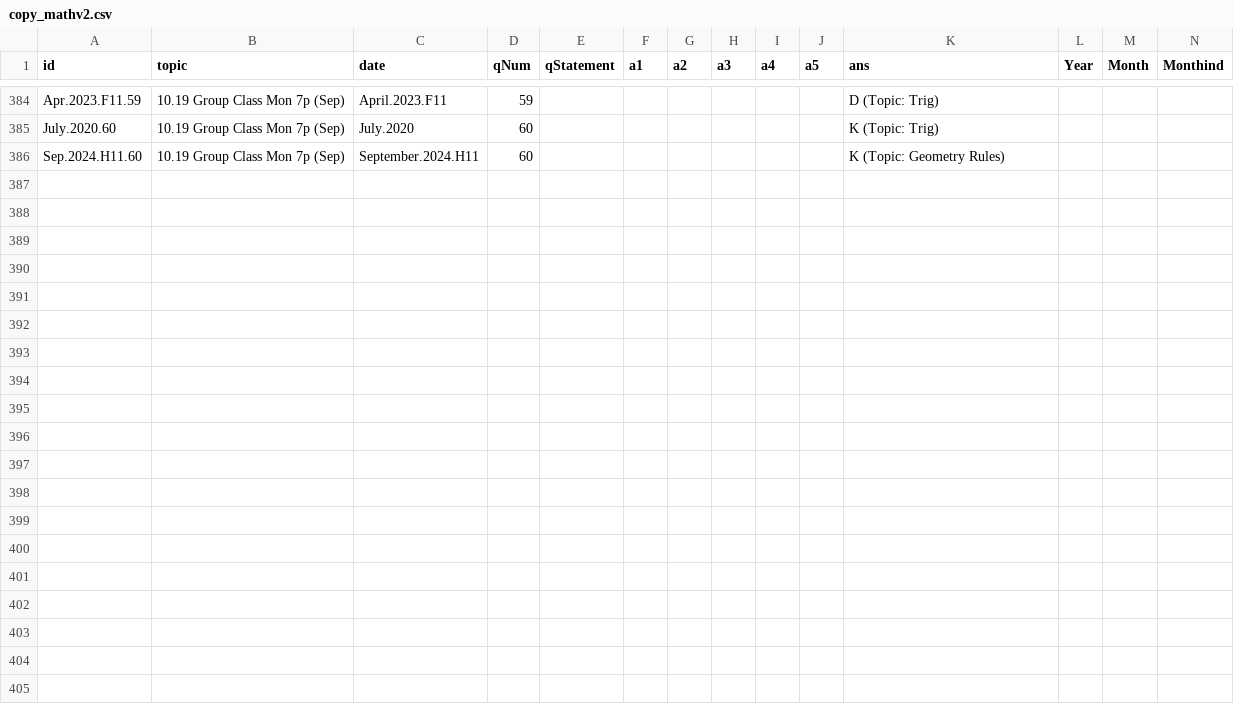
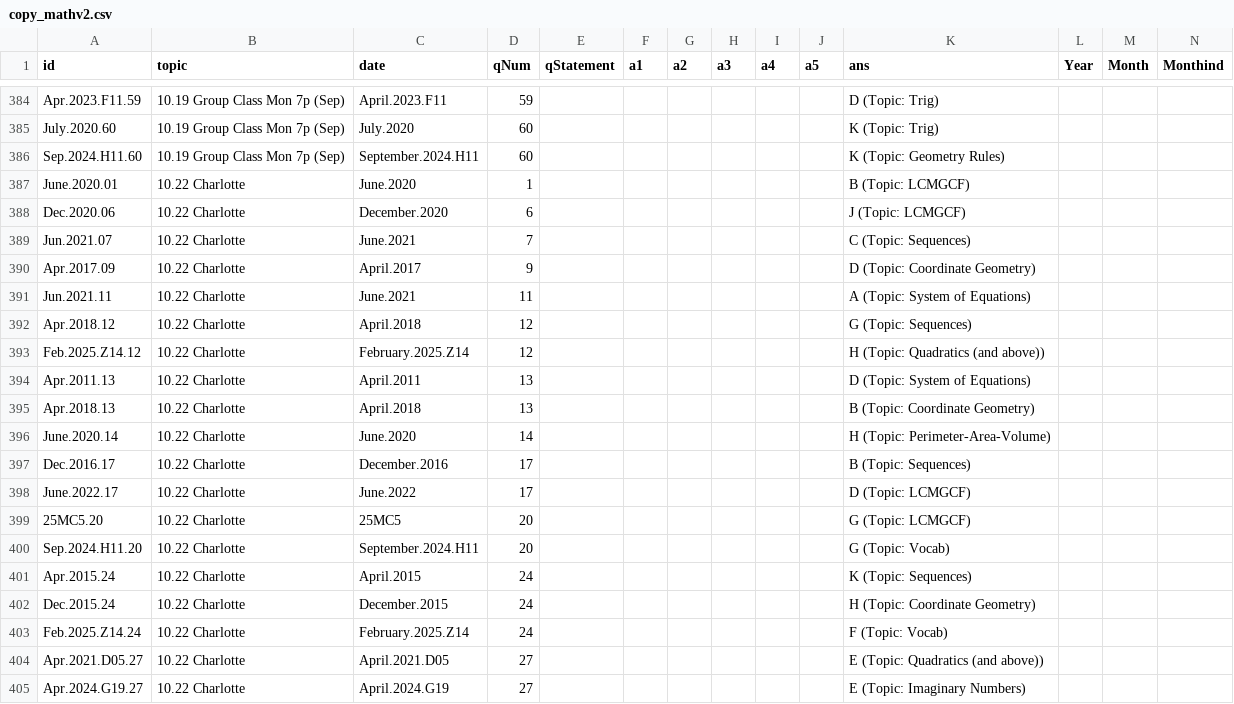
Before and after one commit to bryant-vu/ACT, a CSV file: data/copy_mathv2.csv, drawn as a sheet; only a part is shown, gaps mark what is left out; rows hold the shown columns only; the diff covers the shown part only; the diff names each change by its address in the sheet, - before the commit and + after, or states it on an @@ line.

```diff
--- a/data/copy_mathv2.csv
+++ b/data/copy_mathv2.csv
+row 387: June.2020.01 | 10.22 Charlotte | June.2020 | 1 |  |  |  |  |  |  | B (Topic: LCMGCF)
+row 388: Dec.2020.06 | 10.22 Charlotte | December.2020 | 6 |  |  |  |  |  |  | J (Topic: LCMGCF)
+row 389: Jun.2021.07 | 10.22 Charlotte | June.2021 | 7 |  |  |  |  |  |  | C (Topic: Sequences)
+row 390: Apr.2017.09 | 10.22 Charlotte | April.2017 | 9 |  |  |  |  |  |  | D (Topic: Coordinate Geometry)
+row 391: Jun.2021.11 | 10.22 Charlotte | June.2021 | 11 |  |  |  |  |  |  | A (Topic: System of Equations)
+row 392: Apr.2018.12 | 10.22 Charlotte | April.2018 | 12 |  |  |  |  |  |  | G (Topic: Sequences)
+row 393: Feb.2025.Z14.12 | 10.22 Charlotte | February.2025.Z14 | 12 |  |  |  |  |  |  | H (Topic: Quadratics (and above))
+row 394: Apr.2011.13 | 10.22 Charlotte | April.2011 | 13 |  |  |  |  |  |  | D (Topic: System of Equations)
+row 395: Apr.2018.13 | 10.22 Charlotte | April.2018 | 13 |  |  |  |  |  |  | B (Topic: Coordinate Geometry)
+row 396: June.2020.14 | 10.22 Charlotte | June.2020 | 14 |  |  |  |  |  |  | H (Topic: Perimeter-Area-Volume)
+row 397: Dec.2016.17 | 10.22 Charlotte | December.2016 | 17 |  |  |  |  |  |  | B (Topic: Sequences)
+row 398: June.2022.17 | 10.22 Charlotte | June.2022 | 17 |  |  |  |  |  |  | D (Topic: LCMGCF)
+row 399: 25MC5.20 | 10.22 Charlotte | 25MC5 | 20 |  |  |  |  |  |  | G (Topic: LCMGCF)
+row 400: Sep.2024.H11.20 | 10.22 Charlotte | September.2024.H11 | 20 |  |  |  |  |  |  | G (Topic: Vocab)
+row 401: Apr.2015.24 | 10.22 Charlotte | April.2015 | 24 |  |  |  |  |  |  | K (Topic: Sequences)
+row 402: Dec.2015.24 | 10.22 Charlotte | December.2015 | 24 |  |  |  |  |  |  | H (Topic: Coordinate Geometry)
+row 403: Feb.2025.Z14.24 | 10.22 Charlotte | February.2025.Z14 | 24 |  |  |  |  |  |  | F (Topic: Vocab)
+row 404: Apr.2021.D05.27 | 10.22 Charlotte | April.2021.D05 | 27 |  |  |  |  |  |  | E (Topic: Quadratics (and above))
+row 405: Apr.2024.G19.27 | 10.22 Charlotte | April.2024.G19 | 27 |  |  |  |  |  |  | E (Topic: Imaginary Numbers)
```
Also changed, not shown: 15 added rows elsewhere in this file.
